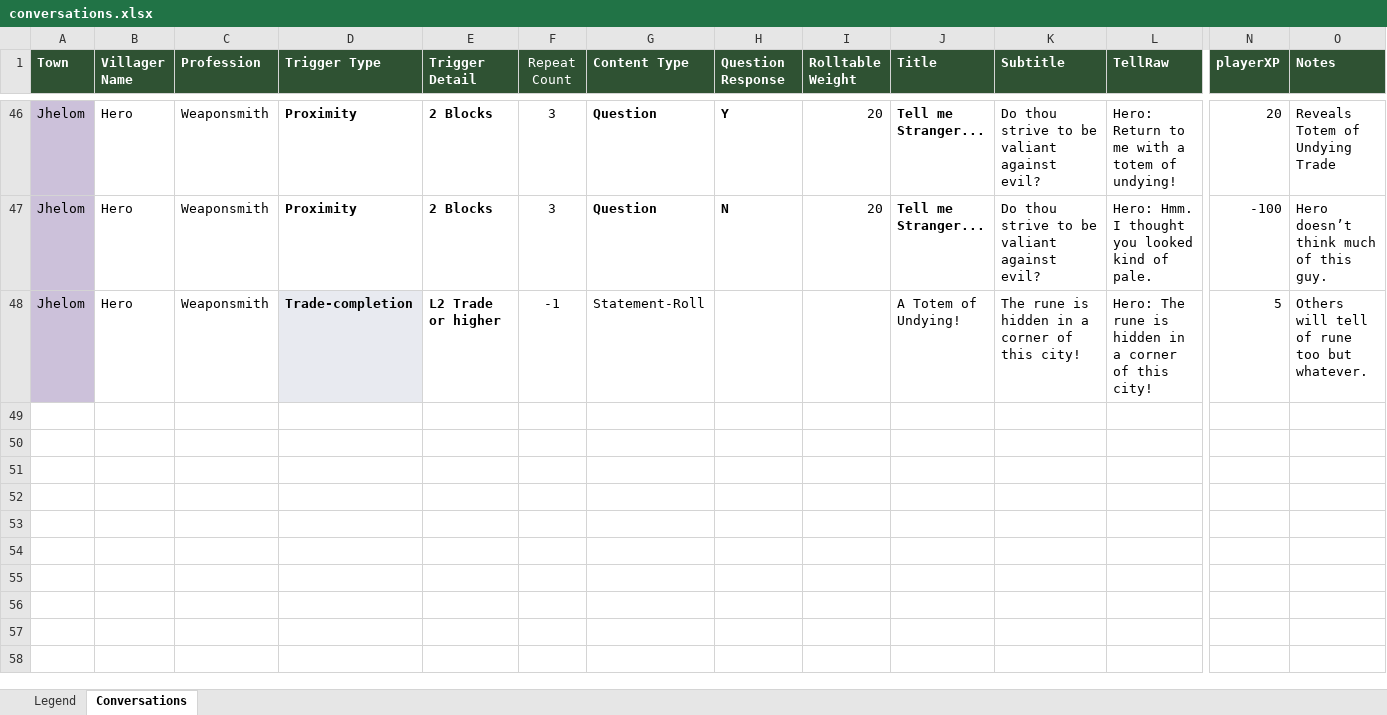
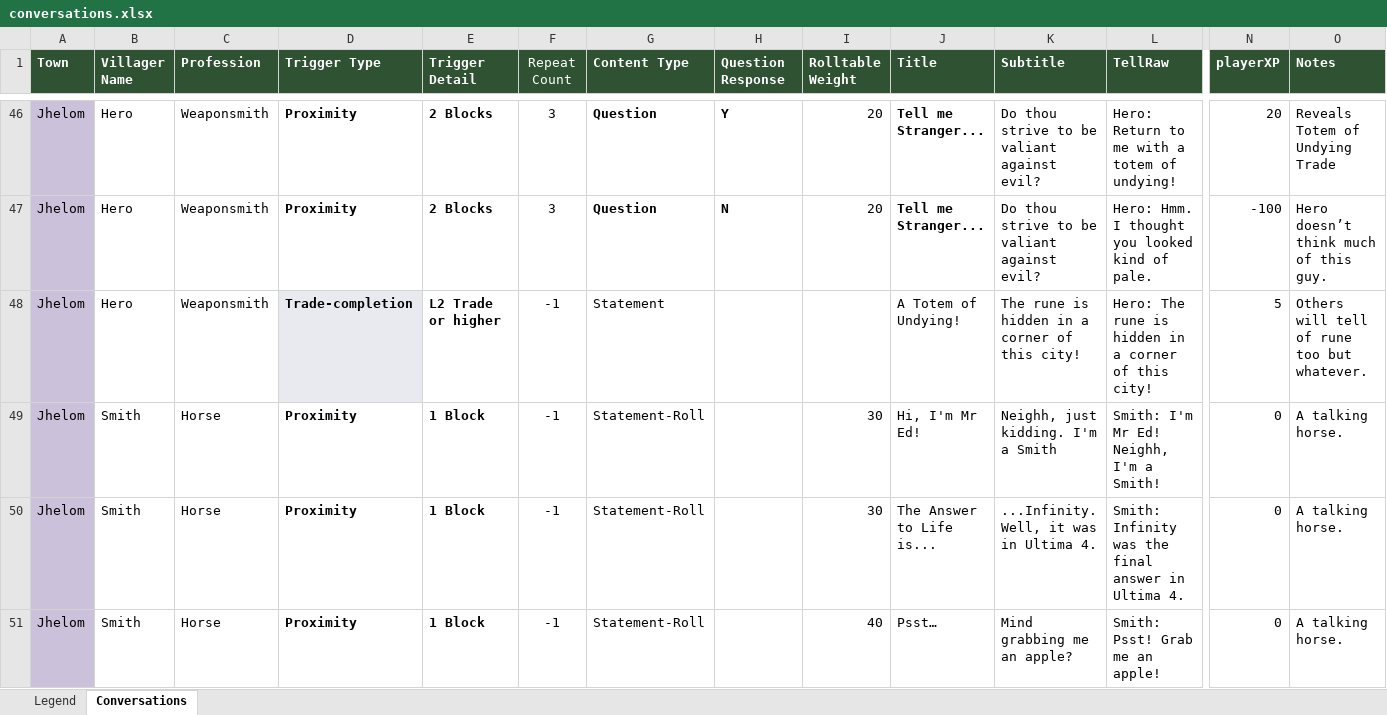
Before and after one commit to blair-mmai/mcu4, an Excel workbook: spoilers/conversations.xlsx, sheet Conversations, drawn as a sheet; only a part is shown, gaps mark what is left out; values as stored, in another font and other column widths than the file's, no borders; rows hold the shown columns only; the diff names each change by its address in the sheet, - before the commit and + after, or states it on an @@ line.

Commit message:
Added Smith the Talking Horse.

```diff
--- a/spoilers/conversations.xlsx (sheet Conversations)
+++ b/spoilers/conversations.xlsx (sheet Conversations)
-G48 (Content Type): Statement-Roll
+G48 (Content Type): Statement
+row 49: Jhelom | Smith | Horse | Proximity | 1 Block | -1 | Statement-Roll |  | 30 | Hi, I'm Mr Ed! | Neighh, just kidding. I'm a Smith | Smith: I'm Mr Ed! Neighh, I'm a Smith! | 0 | A talking horse.
+row 50: Jhelom | Smith | Horse | Proximity | 1 Block | -1 | Statement-Roll |  | 30 | The Answer to Life is... | ...Infinity. Well, it was in Ultima 4. | Smith: Infinity was the final answer in Ultima 4. | 0 | A talking horse.
+row 51: Jhelom | Smith | Horse | Proximity | 1 Block | -1 | Statement-Roll |  | 40 | Psst… | Mind grabbing me an apple? | Smith: Psst! Grab me an apple! | 0 | A talking horse.
```
Also changed, not shown: spoilers/trades.xlsx, 8 other files.
